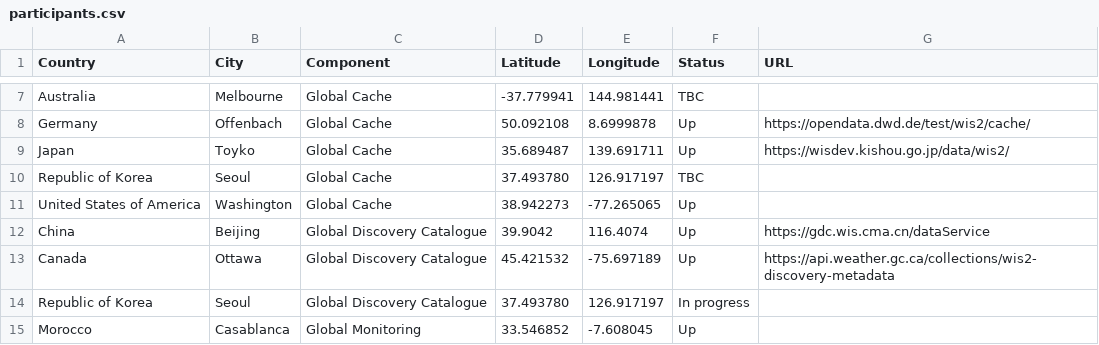
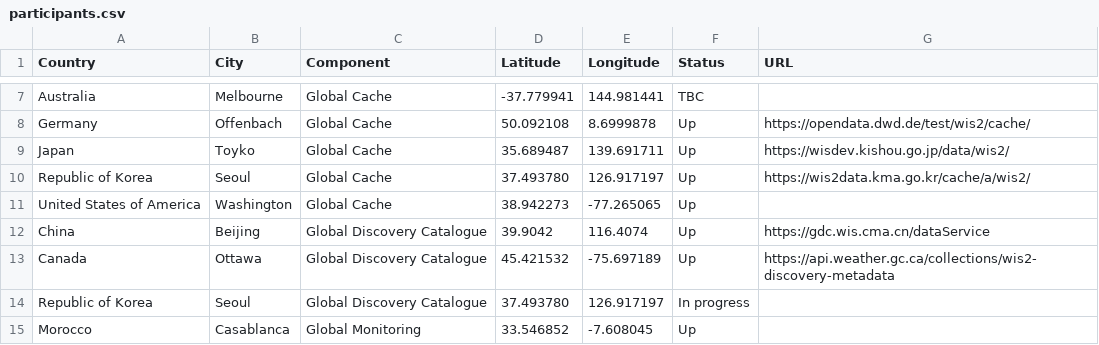
Before and after one commit to wmo-im/wis2pilot, a CSV file: participants.csv, drawn as a sheet; only a part is shown, gaps mark what is left out.

Commit message:
Update participants.csv

```diff
--- a/participants.csv
+++ b/participants.csv
@@ -9,3 +9,3 @@ Germany,Offenbach,Global Cache,50.092108,8.6999878,Up,https://opendata.dwd.de/te
 Japan,Toyko,Global Cache,35.689487,139.691711,Up,https://wisdev.kishou.go.jp/data/wis2/
-Republic of Korea,Seoul,Global Cache,37.493780,126.917197,TBC,
+Republic of Korea,Seoul,Global Cache,37.493780,126.917197,Up,https://wis2data.kma.go.kr/cache/a/wis2/
 United States of America,Washington,Global Cache,38.942273,-77.265065,Up,
```
